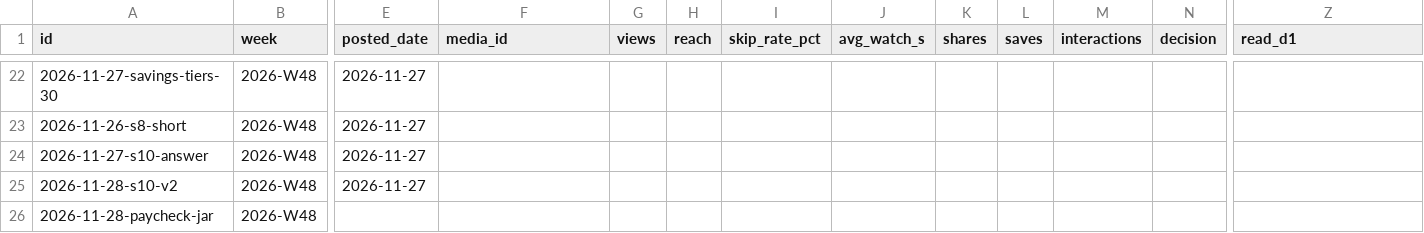
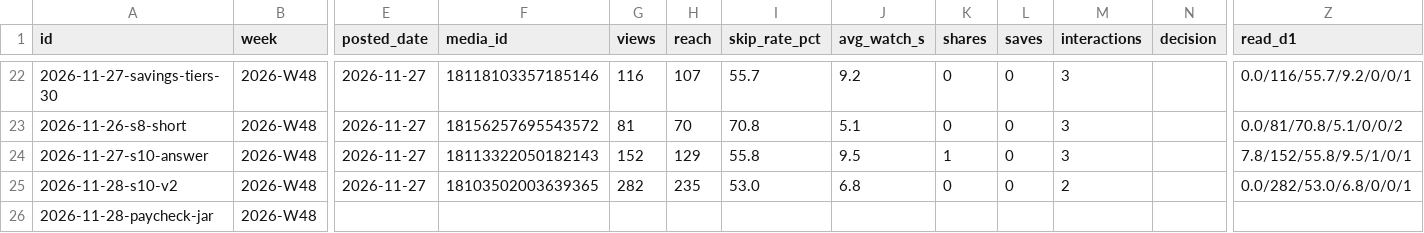
Before and after one commit to DivvyUpp/divvyupp-media, a CSV file: experiment-log.csv, drawn as a sheet; only a part is shown, gaps mark what is left out; the diff covers the shown part only; the diff names each change by its address in the sheet, - before the commit and + after, or states it on an @@ line.

```diff
--- a/experiment-log.csv
+++ b/experiment-log.csv
-F22 (media_id): (empty)
+F22 (media_id): 18118103357185146
-G22 (views): (empty)
+G22 (views): 116
-H22 (reach): (empty)
+H22 (reach): 107
-I22 (skip_rate_pct): (empty)
+I22 (skip_rate_pct): 55.7
-J22 (avg_watch_s): (empty)
+J22 (avg_watch_s): 9.2
-K22:K23 (shares): (empty)
+K22:K23 (shares): 0
-L22:L25 (saves): (empty)
+L22:L25 (saves): 0
-M22:M24 (interactions): (empty)
+M22:M24 (interactions): 3
-Z22 (read_d1): (empty)
+Z22 (read_d1): 0.0/116/55.7/9.2/0/0/1
-F23 (media_id): (empty)
+F23 (media_id): 18156257695543572
-G23 (views): (empty)
+G23 (views): 81
-H23 (reach): (empty)
+H23 (reach): 70
-I23 (skip_rate_pct): (empty)
+I23 (skip_rate_pct): 70.8
-J23 (avg_watch_s): (empty)
+J23 (avg_watch_s): 5.1
-Z23 (read_d1): (empty)
+Z23 (read_d1): 0.0/81/70.8/5.1/0/0/2
-F24 (media_id): (empty)
+F24 (media_id): 18113322050182143
-G24 (views): (empty)
+G24 (views): 152
-H24 (reach): (empty)
+H24 (reach): 129
-I24 (skip_rate_pct): (empty)
+I24 (skip_rate_pct): 55.8
-J24 (avg_watch_s): (empty)
+J24 (avg_watch_s): 9.5
-K24 (shares): (empty)
+K24 (shares): 1
-Z24 (read_d1): (empty)
+Z24 (read_d1): 7.8/152/55.8/9.5/1/0/1
-F25 (media_id): (empty)
+F25 (media_id): 18103502003639365
-G25 (views): (empty)
+G25 (views): 282
-H25 (reach): (empty)
+H25 (reach): 235
-I25 (skip_rate_pct): (empty)
+I25 (skip_rate_pct): 53.0
-J25 (avg_watch_s): (empty)
+J25 (avg_watch_s): 6.8
-K25 (shares): (empty)
+K25 (shares): 0
-M25 (interactions): (empty)
+M25 (interactions): 2
-Z25 (read_d1): (empty)
+Z25 (read_d1): 0.0/282/53.0/6.8/0/0/1
```
Also changed, not shown: 56 edited cells elsewhere in this file, followers.csv, 3 other files.
